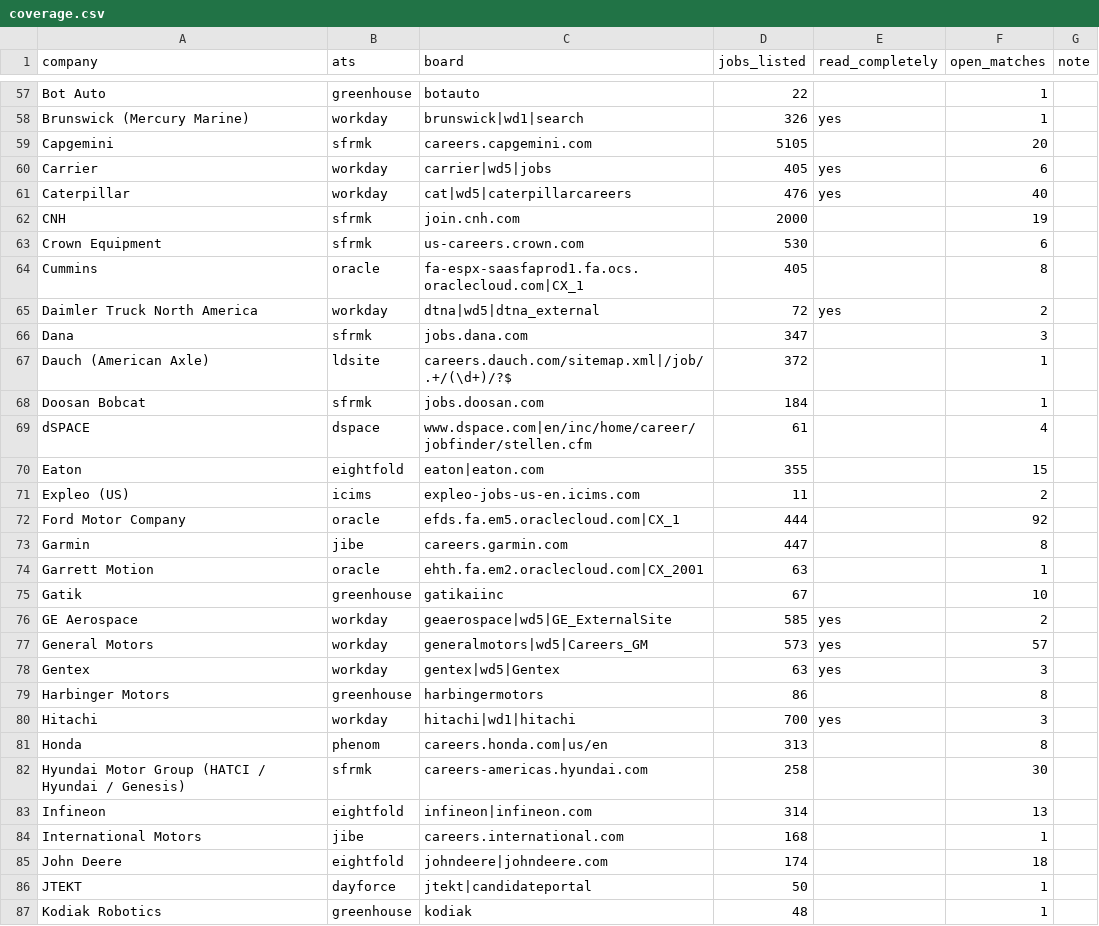
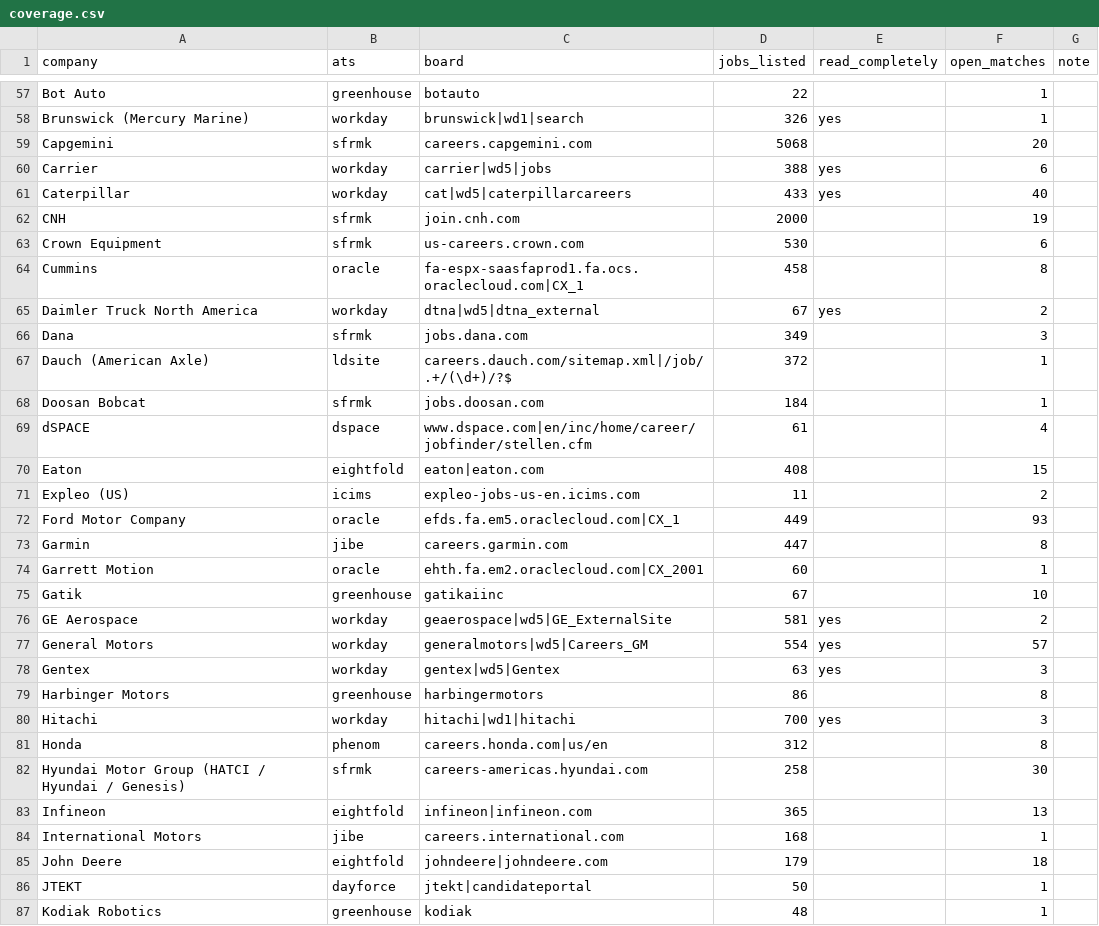
Before and after one commit to chandrakodali/job-radar, a CSV file: data/automotive/coverage.csv, drawn as a sheet; only a part is shown, gaps mark what is left out; the diff covers the shown part only.

```diff
--- a/data/automotive/coverage.csv
+++ b/data/automotive/coverage.csv
@@ -58,10 +58,10 @@ Bot Auto,greenhouse,botauto,22,,1,
 Brunswick (Mercury Marine),workday,brunswick|wd1|search,326,yes,1,
-Capgemini,sfrmk,careers.capgemini.com,5105,,20,
-Carrier,workday,carrier|wd5|jobs,405,yes,6,
-Caterpillar,workday,cat|wd5|caterpillarcareers,476,yes,40,
+Capgemini,sfrmk,careers.capgemini.com,5068,,20,
+Carrier,workday,carrier|wd5|jobs,388,yes,6,
+Caterpillar,workday,cat|wd5|caterpillarcareers,433,yes,40,
 CNH,sfrmk,join.cnh.com,2000,,19,
 Crown Equipment,sfrmk,us-careers.crown.com,530,,6,
-Cummins,oracle,fa-espx-saasfaprod1.fa.ocs.oraclecloud.com|CX_1,405,,8,
-Daimler Truck North America,workday,dtna|wd5|dtna_external,72,yes,2,
-Dana,sfrmk,jobs.dana.com,347,,3,
+Cummins,oracle,fa-espx-saasfaprod1.fa.ocs.oraclecloud.com|CX_1,458,,8,
+Daimler Truck North America,workday,dtna|wd5|dtna_external,67,yes,2,
+Dana,sfrmk,jobs.dana.com,349,,3,
 Dauch (American Axle),ldsite,careers.dauch.com/sitemap.xml|/job/.+/(\d+)/?$,372,,1,
@@ -69,10 +69,10 @@ Doosan Bobcat,sfrmk,jobs.doosan.com,184,,1,
 dSPACE,dspace,www.dspace.com|en/inc/home/career/jobfinder/stellen.cfm,61,,4,
-Eaton,eightfold,eaton|eaton.com,355,,15,
+Eaton,eightfold,eaton|eaton.com,408,,15,
 Expleo (US),icims,expleo-jobs-us-en.icims.com,11,,2,
-Ford Motor Company,oracle,efds.fa.em5.oraclecloud.com|CX_1,444,,92,
+Ford Motor Company,oracle,efds.fa.em5.oraclecloud.com|CX_1,449,,93,
 Garmin,jibe,careers.garmin.com,447,,8,
-Garrett Motion,oracle,ehth.fa.em2.oraclecloud.com|CX_2001,63,,1,
+Garrett Motion,oracle,ehth.fa.em2.oraclecloud.com|CX_2001,60,,1,
 Gatik,greenhouse,gatikaiinc,67,,10,
-GE Aerospace,workday,geaerospace|wd5|GE_ExternalSite,585,yes,2,
-General Motors,workday,generalmotors|wd5|Careers_GM,573,yes,57,
+GE Aerospace,workday,geaerospace|wd5|GE_ExternalSite,581,yes,2,
+General Motors,workday,generalmotors|wd5|Careers_GM,554,yes,57,
 Gentex,workday,gentex|wd5|Gentex,63,yes,3,
@@ -80,7 +80,7 @@ Harbinger Motors,greenhouse,harbingermotors,86,,8,
 Hitachi,workday,hitachi|wd1|hitachi,700,yes,3,
-Honda,phenom,careers.honda.com|us/en,313,,8,
+Honda,phenom,careers.honda.com|us/en,312,,8,
 Hyundai Motor Group (HATCI / Hyundai / Genesis),sfrmk,careers-americas.hyundai.com,258,,30,
-Infineon,eightfold,infineon|infineon.com,314,,13,
+Infineon,eightfold,infineon|infineon.com,365,,13,
 International Motors,jibe,careers.international.com,168,,1,
-John Deere,eightfold,johndeere|johndeere.com,174,,18,
+John Deere,eightfold,johndeere|johndeere.com,179,,18,
 JTEKT,dayforce,jtekt|candidateportal,50,,1,
```
Also changed, not shown: 31 edited cells elsewhere in this file, 6 other files.
